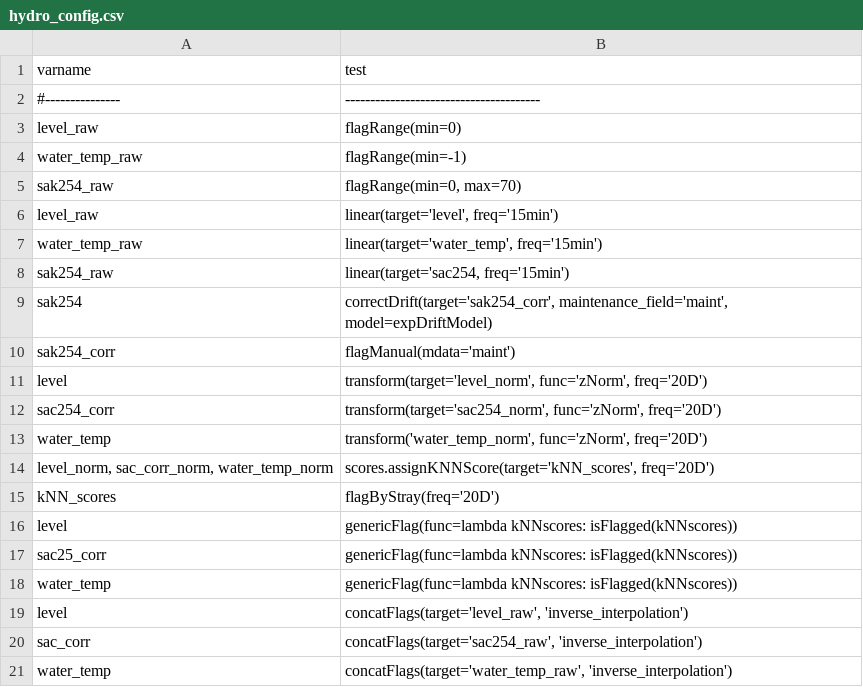
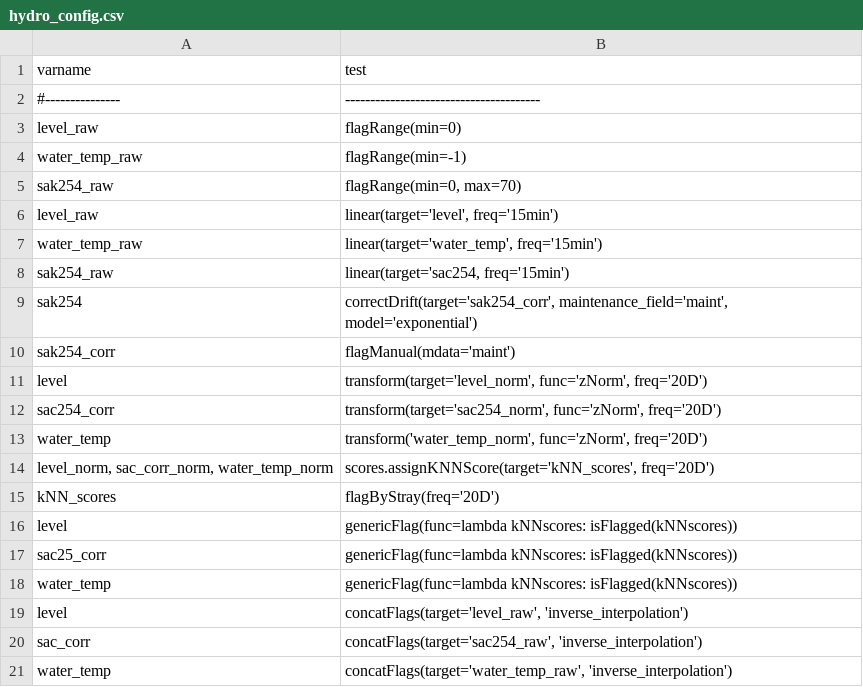
Before and after one commit to Helmholtz-UFZ/saqc, a CSV file: sphinx-doc/ressources/data/hydro_config.csv, drawn as a sheet.

Commit message:
modified hydro_config.csv

```diff
--- a/sphinx-doc/ressources/data/hydro_config.csv
+++ b/sphinx-doc/ressources/data/hydro_config.csv
@@ -8,3 +8,3 @@ water_temp_raw 	; linear(target='water_temp', freq='15min')
 sak254_raw 	   	; linear(target='sac254, freq='15min')
-sak254 	   					; correctDrift(target='sak254_corr', maintenance_field='maint', model=expDriftModel)
+sak254 	   					; correctDrift(target='sak254_corr', maintenance_field='maint', model='exponential')
 sak254_corr					; flagManual(mdata='maint')
```
